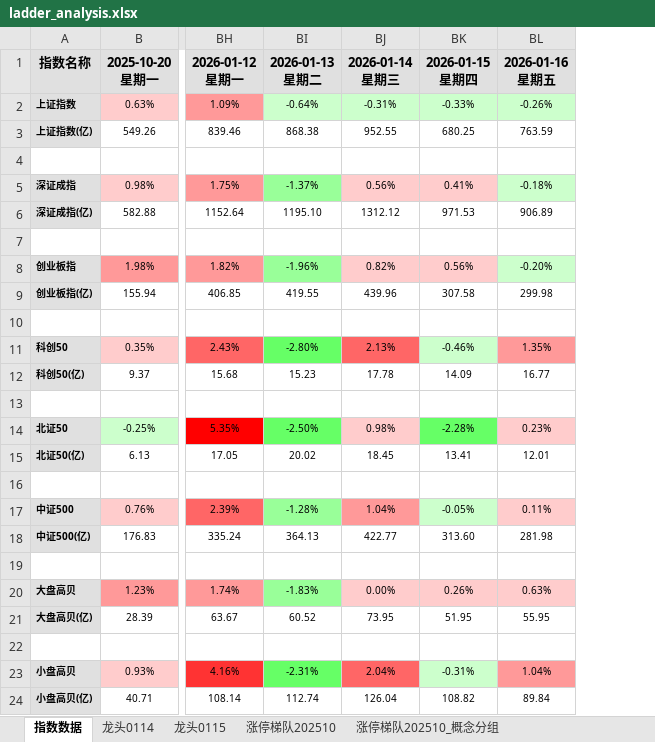
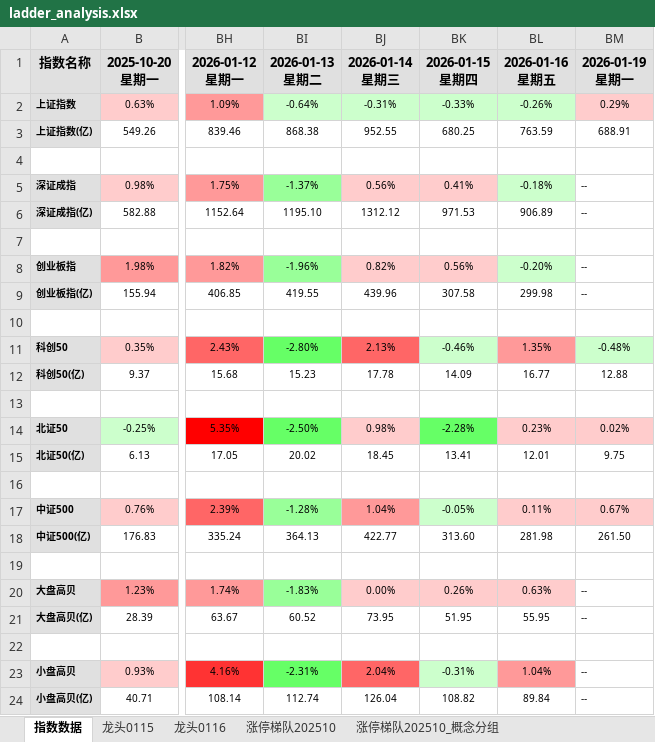
Before and after one commit to KealLiang/HardTrading, an Excel workbook: excel/ladder_analysis.xlsx, sheet 指数数据, drawn as a sheet; only a part is shown, gaps mark what is left out; values as stored, in another font and other column widths than the file's, no borders; ↵ is a line break in a cell; the diff names each change by its address in the sheet, - before the commit and + after, or states it on an @@ line.

```diff
--- a/excel/ladder_analysis.xlsx (sheet 指数数据)
+++ b/excel/ladder_analysis.xlsx (sheet 指数数据)
-sheet tab: 龙头0114
+column BM, rows 1-24: 2026-01-19 ↵ 星期一 | 0.29% | 688.91 |  | -- | -- |  | -- | -- |  | -0.48% | 12.88 |  | 0.02% | 9.75 |  | 0.67% | 261.50 |  | -- | -- |  | -- | --
```
Also changed, not shown: sheet 涨停梯队202510_概念分组_成交量, sheet 涨停梯队202510_概念分组, sheet 涨停梯队202510, sheet 图例_涨停梯队202510, sheet 龙头0116, sheet 龙头0115, other sheet tabs, hidden cells, excel/fupan_analysis.xlsx, excel/market_analysis.xlsx, 2 other files.
